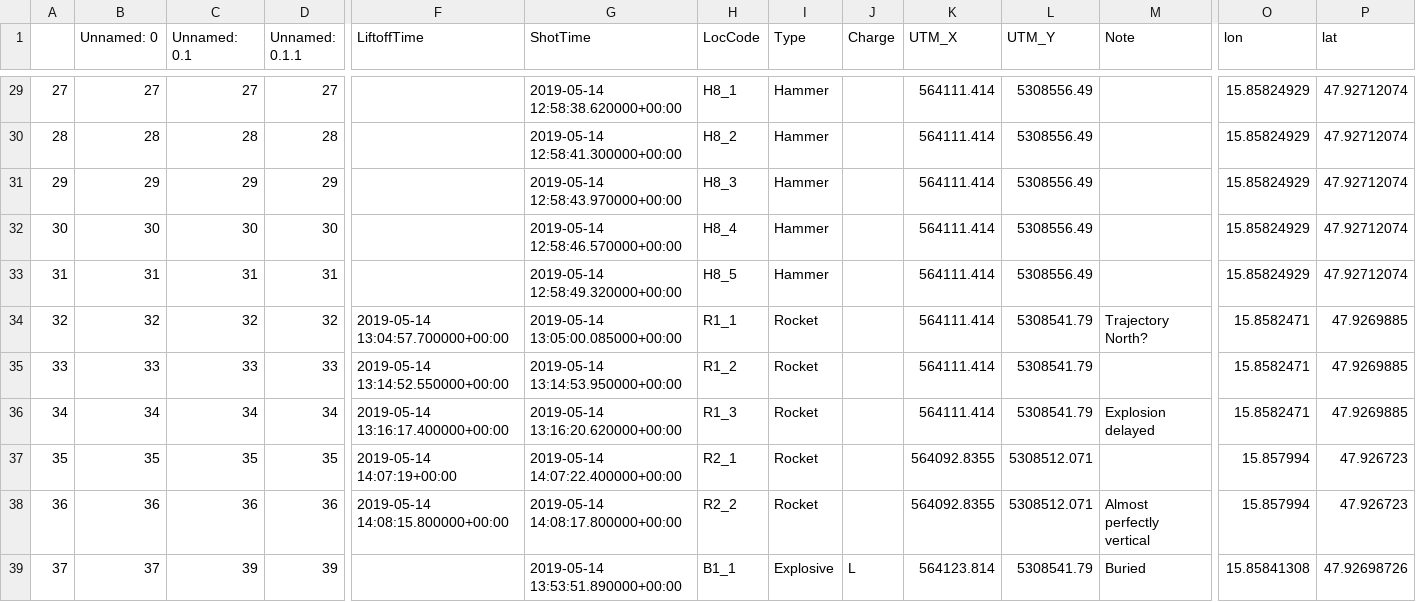
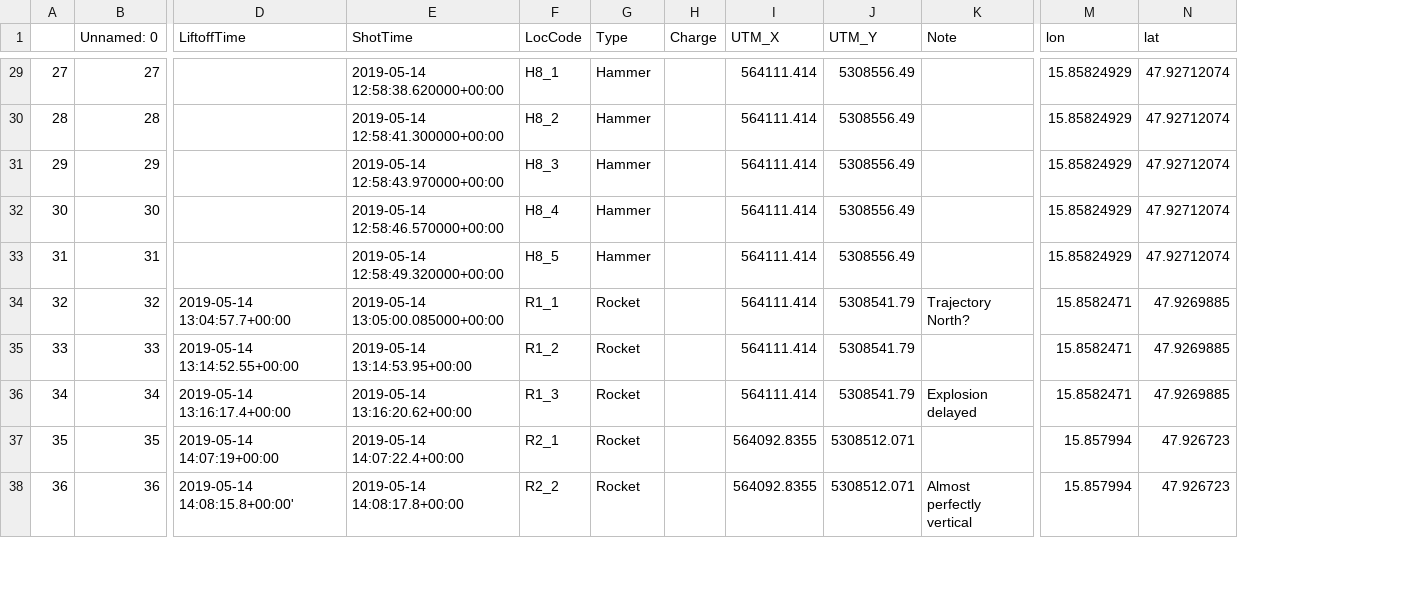
Before and after one commit to crimeacs/ground-coupling, a CSV file: shots_updated.csv, drawn as a sheet; only a part is shown, gaps mark what is left out; removed rows and columns are numbered as before the commit, all else as after; rows hold the shown columns only; the diff covers the shown part only; the diff names each change by its address in the sheet, - before the commit and + after, or states it on an @@ line.

Commit message:
Fixed B2_1, B2_2 LiftOff

```diff
--- a/shots_updated.csv
+++ b/shots_updated.csv
-column C (Unnamed: 0.1), rows 29-38: 27 | 28 | 29 | 30 | 31 | 32 | 33 | 34 | 35 | 36
-column D (Unnamed: 0.1.1), rows 29-38: 27 | 28 | 29 | 30 | 31 | 32 | 33 | 34 | 35 | 36
-D34 (LiftoffTime): 2019-05-14 13:04:57.700000+00:00
+D34 (LiftoffTime): 2019-05-14 13:04:57.7+00:00
-D35 (LiftoffTime): 2019-05-14 13:14:52.550000+00:00
+D35 (LiftoffTime): 2019-05-14 13:14:52.55+00:00
-E35 (ShotTime): 2019-05-14 13:14:53.950000+00:00
+E35 (ShotTime): 2019-05-14 13:14:53.95+00:00
-D36 (LiftoffTime): 2019-05-14 13:16:17.400000+00:00
+D36 (LiftoffTime): 2019-05-14 13:16:17.4+00:00
-E36 (ShotTime): 2019-05-14 13:16:20.620000+00:00
+E36 (ShotTime): 2019-05-14 13:16:20.62+00:00
-E37 (ShotTime): 2019-05-14 14:07:22.400000+00:00
+E37 (ShotTime): 2019-05-14 14:07:22.4+00:00
-D38 (LiftoffTime): 2019-05-14 14:08:15.800000+00:00
+D38 (LiftoffTime): 2019-05-14 14:08:15.8+00:00'
-E38 (ShotTime): 2019-05-14 14:08:17.800000+00:00
+E38 (ShotTime): 2019-05-14 14:08:17.8+00:00
-row 39: 37 | 37 | 39 | 39 |  | 2019-05-14 13:53:51.890000+00:00 | B1_1 | Explosive | L | 564123.814 | 5308541.79 | Buried | 15.85841308 | 47.92698726
```
Also changed, not shown: 2 added rows, 1 removed row and 18 edited cells elsewhere in this file.
